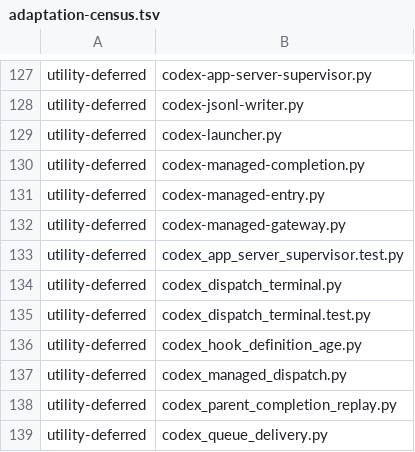
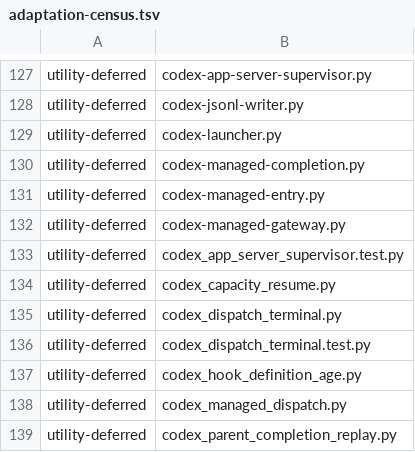
Before and after one commit to YouWanHee/hearting, a TSV file: tools/adaptation-census.tsv, drawn as a sheet; only a part is shown, gaps mark what is left out; the shorter side is filled out with more unchanged rows; the diff names each change by its address in the sheet, - before the commit and + after, or states it on an @@ line.

```diff
--- a/tools/adaptation-census.tsv
+++ b/tools/adaptation-census.tsv
+row 134: utility-deferred | codex_capacity_resume.py
```
Also changed, not shown: 7 other files.
